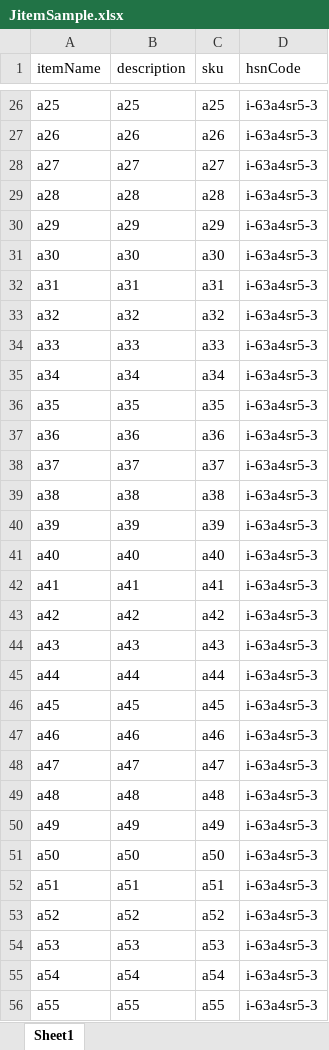
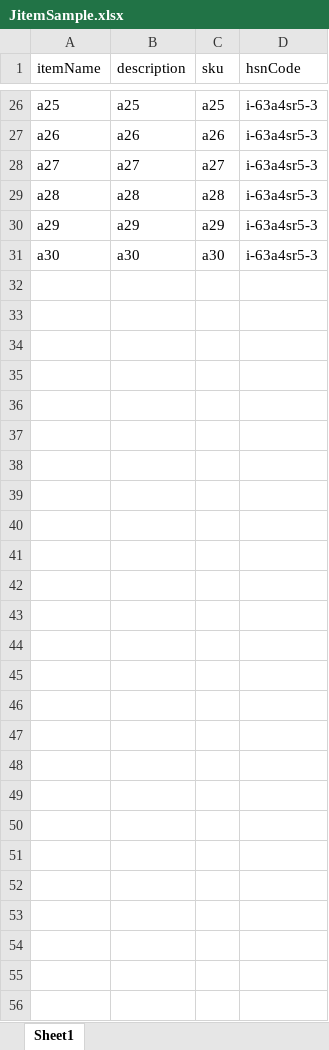
Before and after one commit to netvarth/jaldee.api.automation, an Excel workbook: DynamicTDD/JitemSample.xlsx, sheet Sheet1, drawn as a sheet; only a part is shown, gaps mark what is left out; values as stored, in another font and other column widths than the file's, no borders; the diff names each change by its address in the sheet, - before the commit and + after, or states it on an @@ line.

```diff
--- a/DynamicTDD/JitemSample.xlsx (sheet Sheet1)
+++ b/DynamicTDD/JitemSample.xlsx (sheet Sheet1)
-row 32: a31 | a31 | a31 | i-63a4sr5-3
-row 33: a32 | a32 | a32 | i-63a4sr5-3
-row 34: a33 | a33 | a33 | i-63a4sr5-3
-row 35: a34 | a34 | a34 | i-63a4sr5-3
-row 36: a35 | a35 | a35 | i-63a4sr5-3
-row 37: a36 | a36 | a36 | i-63a4sr5-3
-row 38: a37 | a37 | a37 | i-63a4sr5-3
-row 39: a38 | a38 | a38 | i-63a4sr5-3
-row 40: a39 | a39 | a39 | i-63a4sr5-3
-row 41: a40 | a40 | a40 | i-63a4sr5-3
-row 42: a41 | a41 | a41 | i-63a4sr5-3
-row 43: a42 | a42 | a42 | i-63a4sr5-3
-row 44: a43 | a43 | a43 | i-63a4sr5-3
-row 45: a44 | a44 | a44 | i-63a4sr5-3
-row 46: a45 | a45 | a45 | i-63a4sr5-3
-row 47: a46 | a46 | a46 | i-63a4sr5-3
-row 48: a47 | a47 | a47 | i-63a4sr5-3
-row 49: a48 | a48 | a48 | i-63a4sr5-3
-row 50: a49 | a49 | a49 | i-63a4sr5-3
-row 51: a50 | a50 | a50 | i-63a4sr5-3
-row 52: a51 | a51 | a51 | i-63a4sr5-3
-row 53: a52 | a52 | a52 | i-63a4sr5-3
-row 54: a53 | a53 | a53 | i-63a4sr5-3
-row 55: a54 | a54 | a54 | i-63a4sr5-3
-row 56: a55 | a55 | a55 | i-63a4sr5-3
```
Also changed, not shown: 4 other files.
